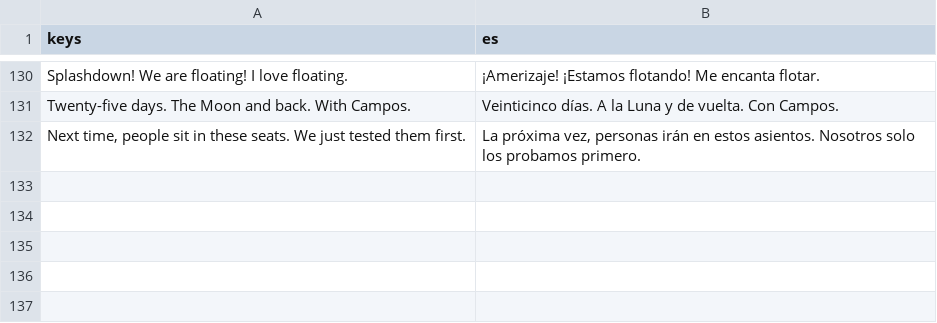
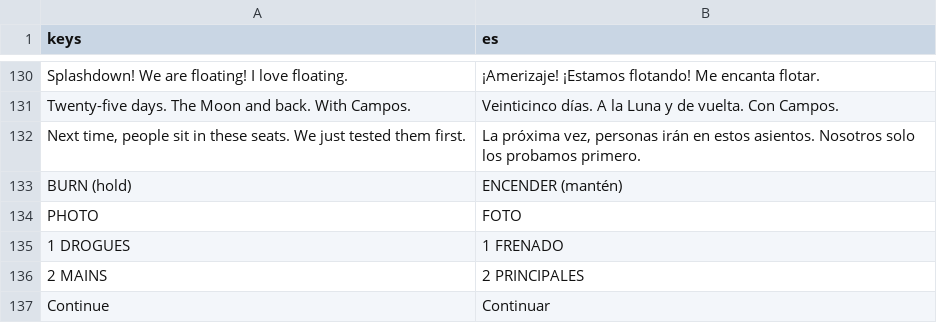
Before and after one commit to alexanderkholodov1/farpoint-horizon, a CSV file: i18n/artemis1.csv, drawn as a sheet; only a part is shown, gaps mark what is left out.

Commit message:
Phones for the campaign: touch buttons for every key a chapter's mini-game needs (only those it needs at that moment), a phone layout for LCROSS, DART, Artemis I and Mars Pathfinder with fewer panels and nothing over anything, and the chapter select's two rows in view

```diff
--- a/i18n/artemis1.csv
+++ b/i18n/artemis1.csv
@@ -132 +132,6 @@ Twenty-five days. The Moon and back. With Campos.,Veinticinco días. A la Luna y
 "Next time, people sit in these seats. We just tested them first.","La próxima vez, personas irán en estos asientos. Nosotros solo los probamos primero."
+BURN (hold),ENCENDER (mantén)
+PHOTO,FOTO
+1 DROGUES,1 FRENADO
+2 MAINS,2 PRINCIPALES
+Continue,Continuar
```
Also changed, not shown: i18n/dart.csv, i18n/lcross.csv, 14 other files.
